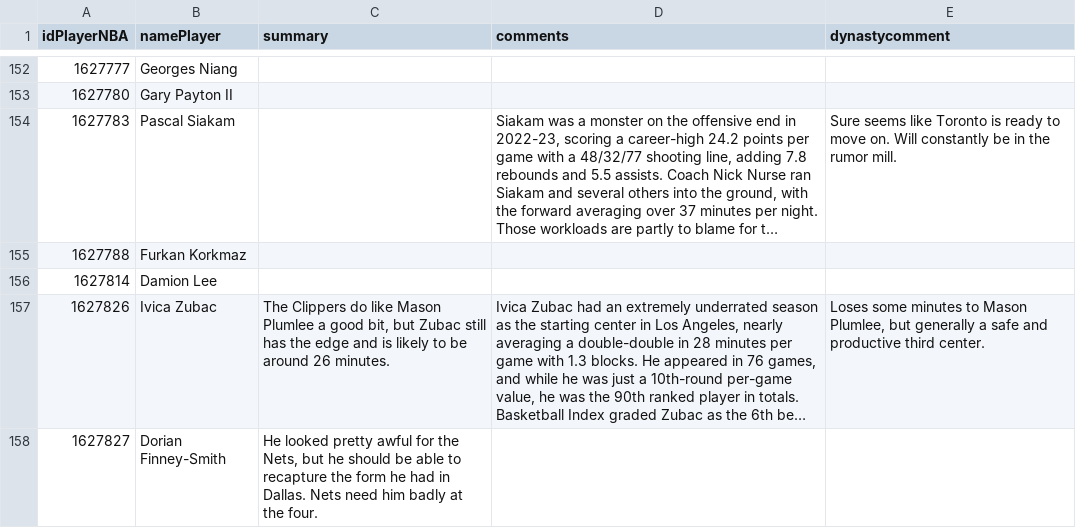
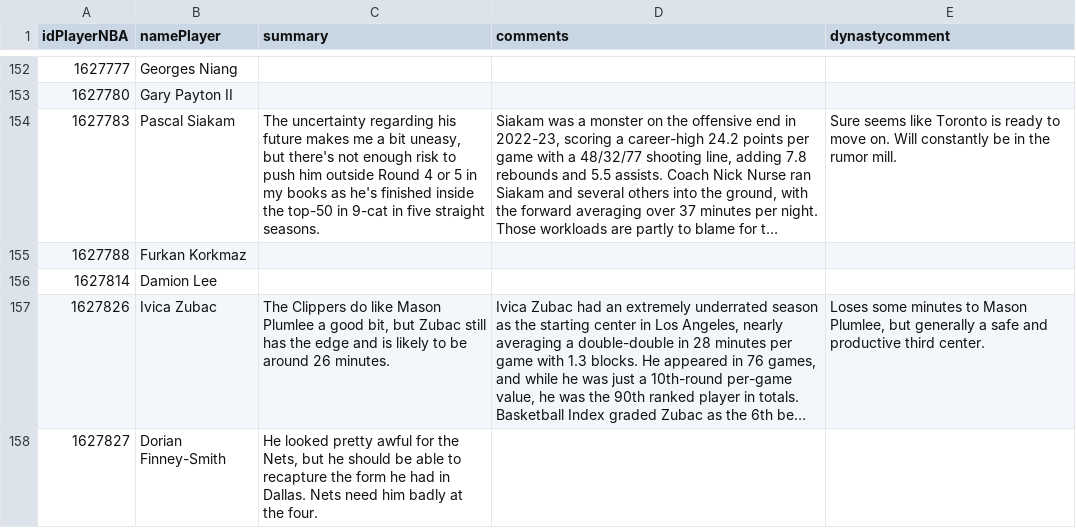
Before and after one commit to aflwfantasy/dataAFLW, a CSV file: nba_comments.csv, drawn as a sheet; only a part is shown, gaps mark what is left out; long unchanged cells end in …; the diff names each change by its address in the sheet, - before the commit and + after, or states it on an @@ line.

Commit message:
Add files via upload

```diff
--- a/nba_comments.csv
+++ b/nba_comments.csv
-C154 (summary): (empty)
+C154 (summary): The uncertainty regarding his future makes me a bit uneasy, but there's not enough risk to push him outside Round 4 or 5 in my books as he's finished inside the top-50 in 9-cat in five straight seasons.
```
